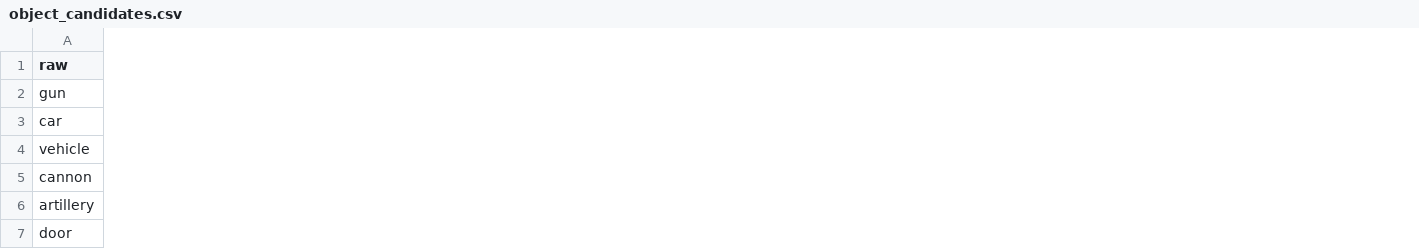
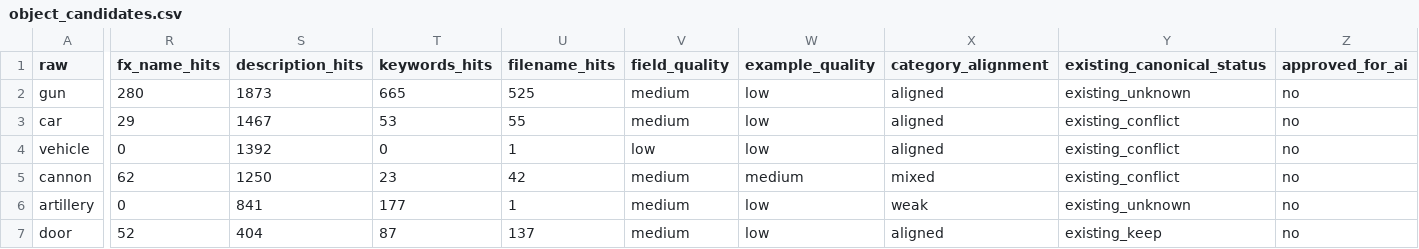
Before and after one commit to leeakun373/SoundDesign-Translater, a CSV file: exports/boomone_candidates/object_candidates.csv, drawn as a sheet; only a part is shown, gaps mark what is left out; the diff covers the shown part only; the diff names each change by its address in the sheet, - before the commit and + after, or states it on an @@ line.

```diff
--- a/exports/boomone_candidates/object_candidates.csv
+++ b/exports/boomone_candidates/object_candidates.csv
+column R (fx_name_hits), rows 2-7: 280 | 29 | 0 | 62 | 0 | 52
+column S (description_hits), rows 2-7: 1873 | 1467 | 1392 | 1250 | 841 | 404
+column T (keywords_hits), rows 2-7: 665 | 53 | 0 | 23 | 177 | 87
+column U (filename_hits), rows 2-7: 525 | 55 | 1 | 42 | 1 | 137
+column V (field_quality), rows 2-7: medium | medium | low | medium | medium | medium
+column W (example_quality), rows 2-7: low | low | low | medium | low | low
+column X (category_alignment), rows 2-7: aligned | aligned | aligned | mixed | weak | aligned
+column Y (existing_canonical_status), rows 2-7: existing_unknown | existing_conflict | existing_conflict | existing_conflict | existing_unknown | existing_keep
+column Z (approved_for_ai), rows 2-7: all no
```
Also changed, not shown: 1 added column and 16 edited cells elsewhere in this file, exports/boomone_candidates/action_candidates.csv, exports/boomone_candidates/candidate_evidence.csv, 12 other files.
